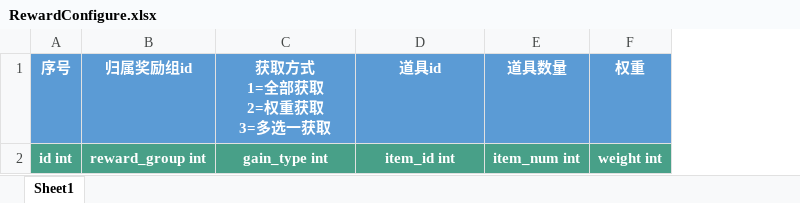
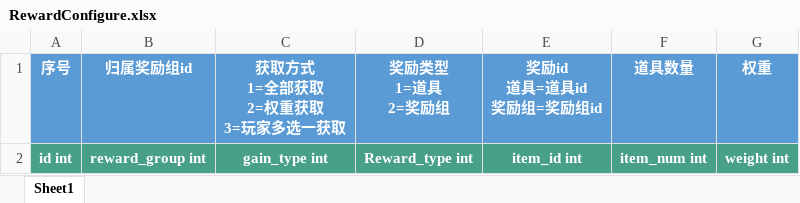
Before and after one commit to persiewoo/mnData, an Excel workbook: common/RewardConfigure.xlsx, sheet Sheet1, drawn as a sheet; values as stored, in another font and other column widths than the file's, no borders; addresses are those after the commit; ↵ is a line break in a cell; the diff names each change by its address in the sheet, - before the commit and + after, or states it on an @@ line.

Commit message:
调整配置表

```diff
--- a/common/RewardConfigure.xlsx (sheet Sheet1)
+++ b/common/RewardConfigure.xlsx (sheet Sheet1)
+column D (奖励类型 1=道具 2=奖励组), row 2: Reward_type int
-C1: 获取方式 ↵ 1=全部获取 ↵ 2=权重获取 ↵ 3=多选一获取
+C1: 获取方式 ↵ 1=全部获取 ↵ 2=权重获取 ↵ 3=玩家多选一获取
-E1: 道具id
+E1: 奖励id ↵ 道具=道具id ↵ 奖励组=奖励组id
```
